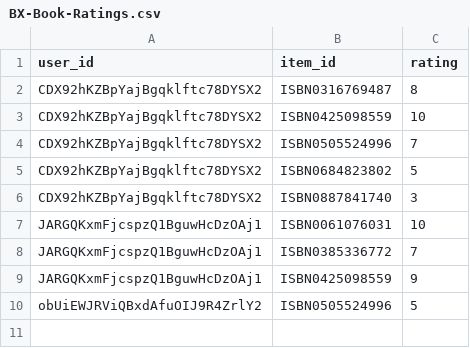
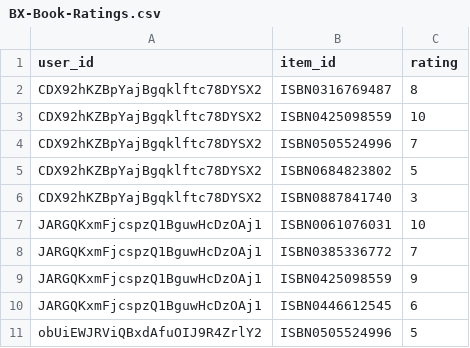
Before and after one commit to maroldragon/Zoker-Web, a CSV file: admin/algo/BX-Book-Ratings.csv, drawn as a sheet; the diff names each change by its address in the sheet, - before the commit and + after, or states it on an @@ line.

```diff
--- a/admin/algo/BX-Book-Ratings.csv
+++ b/admin/algo/BX-Book-Ratings.csv
+row 10: JARGQKxmFjcspzQ1BguwHcDzOAj1 | ISBN0446612545 | 6
```
Also changed, not shown: admin/algo/BX-Users.csv, 8 other files.
